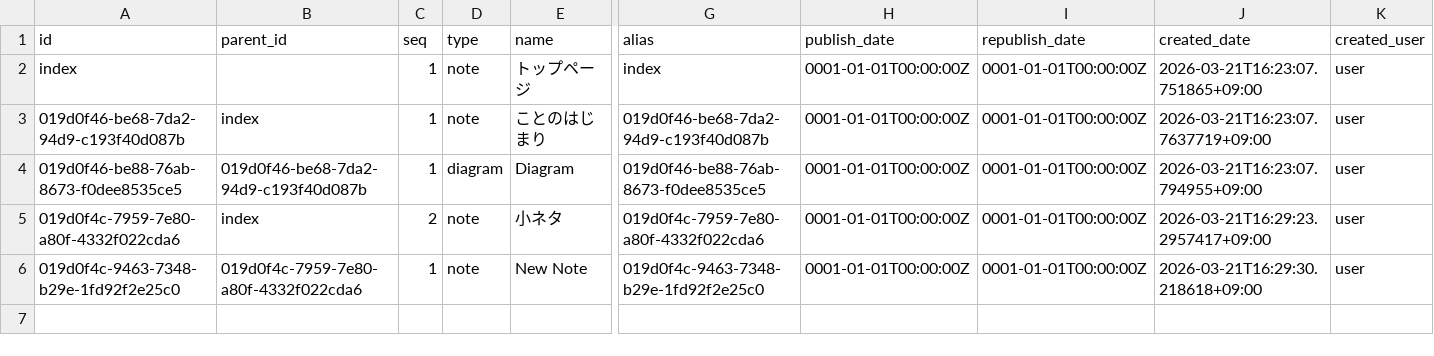
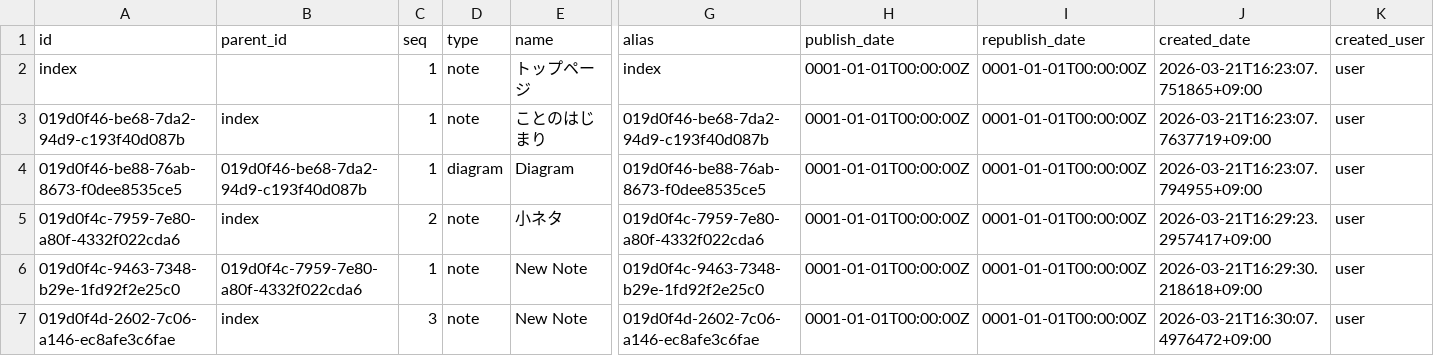
Before and after one commit to secondarykey/secondarykey.github.com, a CSV file: db/structures.csv, drawn as a sheet; only a part is shown, gaps mark what is left out; rows hold the shown columns only; the diff names each change by its address in the sheet, - before the commit and + after, or states it on an @@ line.

Commit message:
Create Note : New Note

```diff
--- a/db/structures.csv
+++ b/db/structures.csv
+row 7: 019d0f4d-2602-7c06-a146-ec8afe3c6fae | index | 3 | note | New Note | 019d0f4d-2602-7c06-a146-ec8afe3c6fae | 0001-01-01T00:00:00Z | 0001-01-01T00:00:00Z | 2026-03-21T16:30:07.4976472+09:00 | user
```
Also changed, not shown: db/notes.csv, 1 other file.
